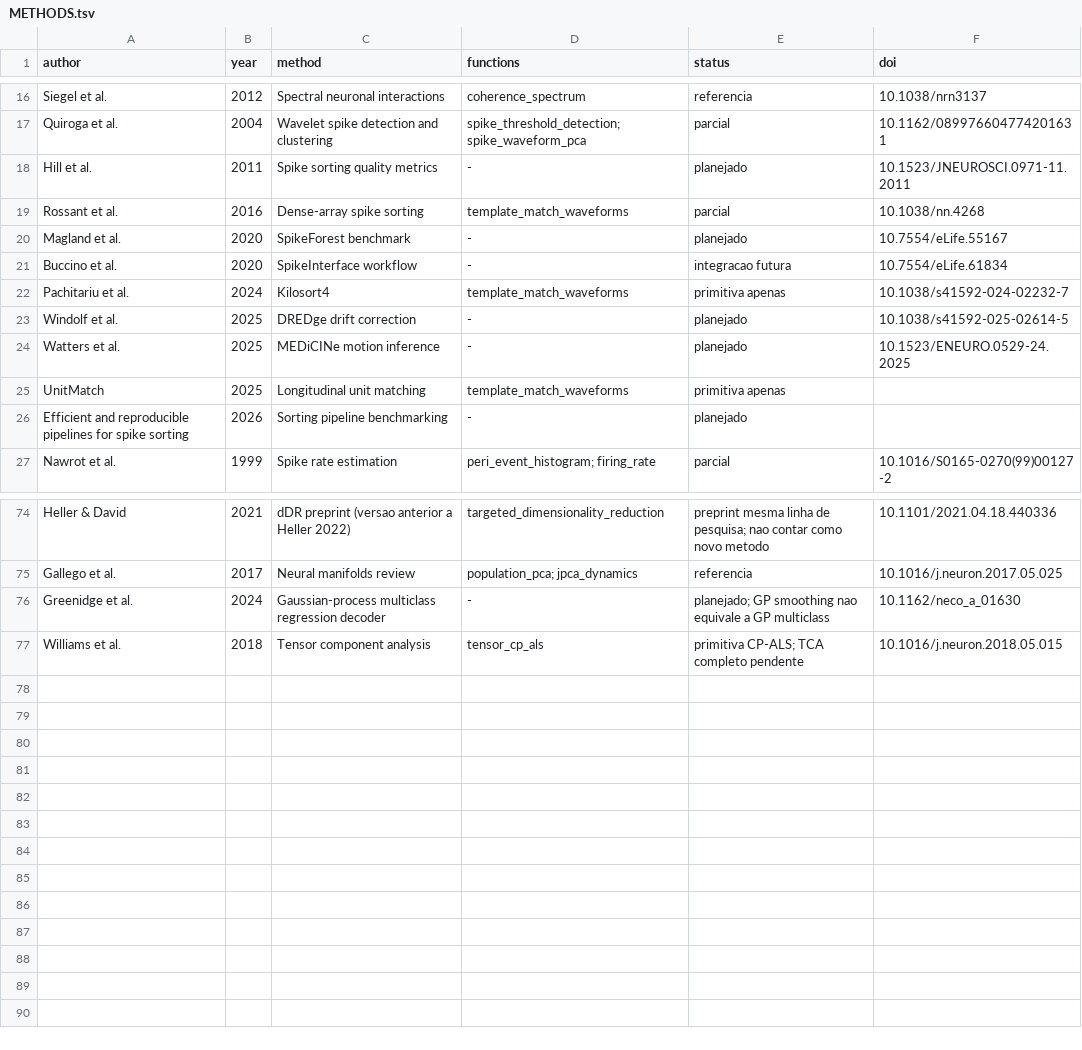
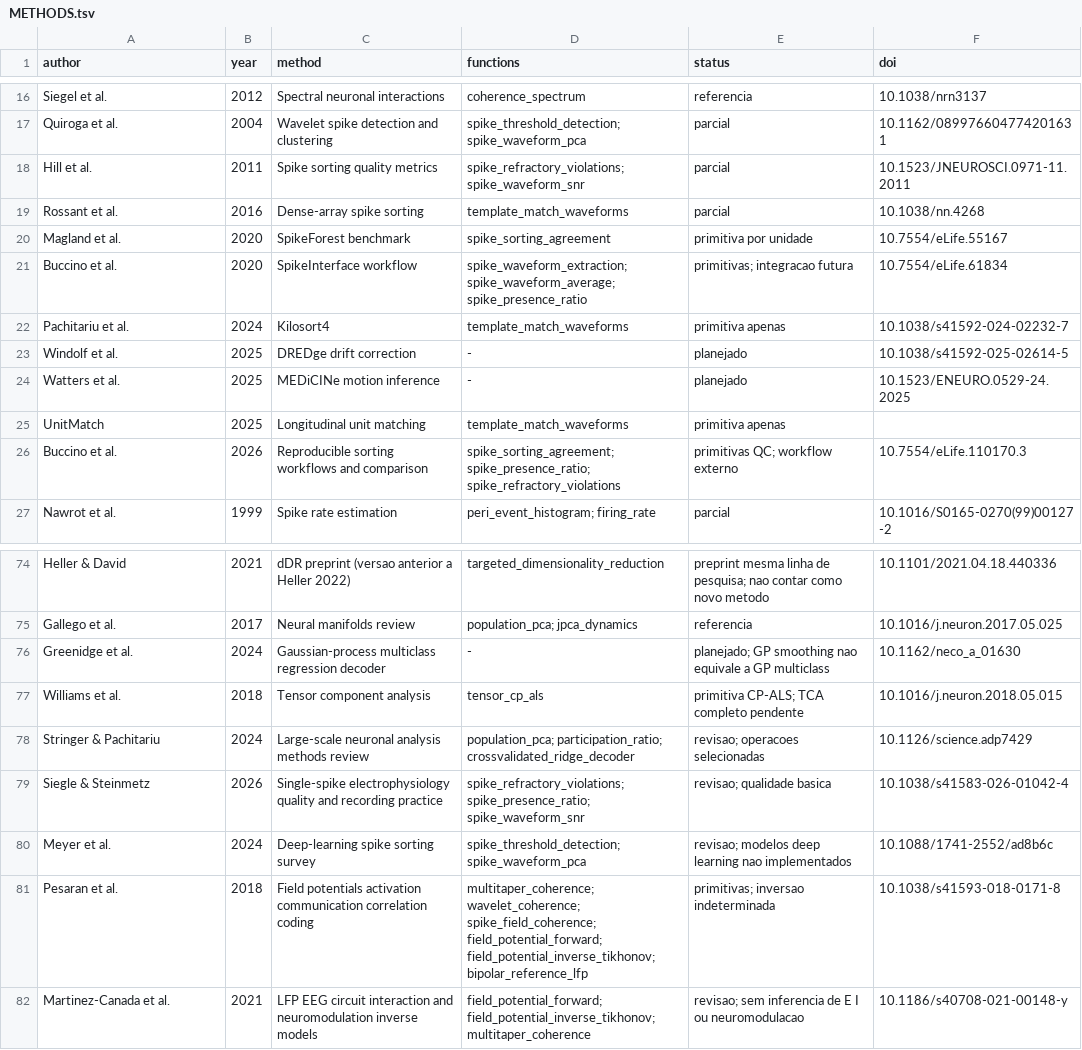
Before and after one commit to ze-gois/paper_con2phys, a TSV file: arsenal/METHODS.tsv, drawn as a sheet; only a part is shown, gaps mark what is left out.

Commit message:
docs(arsenal): link spike QC and LFP methods to five new verified references

```diff
--- a/arsenal/METHODS.tsv
+++ b/arsenal/METHODS.tsv
@@ -17,6 +17,6 @@ Siegel et al.	2012	Spectral neuronal interactions	coherence_spectrum	referencia
 Quiroga et al.	2004	Wavelet spike detection and clustering	spike_threshold_detection; spike_waveform_pca	parcial	10.1162/089976604774201631
-Hill et al.	2011	Spike sorting quality metrics	-	planejado	10.1523/JNEUROSCI.0971-11.2011
+Hill et al.	2011	Spike sorting quality metrics	spike_refractory_violations; spike_waveform_snr	parcial	10.1523/JNEUROSCI.0971-11.2011
 Rossant et al.	2016	Dense-array spike sorting	template_match_waveforms	parcial	10.1038/nn.4268
-Magland et al.	2020	SpikeForest benchmark	-	planejado	10.7554/eLife.55167
-Buccino et al.	2020	SpikeInterface workflow	-	integracao futura	10.7554/eLife.61834
+Magland et al.	2020	SpikeForest benchmark	spike_sorting_agreement	primitiva por unidade	10.7554/eLife.55167
+Buccino et al.	2020	SpikeInterface workflow	spike_waveform_extraction; spike_waveform_average; spike_presence_ratio	primitivas; integracao futura	10.7554/eLife.61834
 Pachitariu et al.	2024	Kilosort4	template_match_waveforms	primitiva apenas	10.1038/s41592-024-02232-7
@@ -25,3 +25,3 @@ Watters et al.	2025	MEDiCINe motion inference	-	planejado	10.1523/ENEURO.0529-24
 UnitMatch	2025	Longitudinal unit matching	template_match_waveforms	primitiva apenas	
-Efficient and reproducible pipelines for spike sorting	2026	Sorting pipeline benchmarking	-	planejado	
+Buccino et al.	2026	Reproducible sorting workflows and comparison	spike_sorting_agreement; spike_presence_ratio; spike_refractory_violations	primitivas QC; workflow externo	10.7554/eLife.110170.3
 Nawrot et al.	1999	Spike rate estimation	peri_event_histogram; firing_rate	parcial	10.1016/S0165-0270(99)00127-2
@@ -77 +77,6 @@ Greenidge et al.	2024	Gaussian-process multiclass regression decoder	-	planejado
 Williams et al.	2018	Tensor component analysis	tensor_cp_als	primitiva CP-ALS; TCA completo pendente	10.1016/j.neuron.2018.05.015
+Stringer & Pachitariu	2024	Large-scale neuronal analysis methods review	population_pca; participation_ratio; crossvalidated_ridge_decoder	revisao; operacoes selecionadas	10.1126/science.adp7429
+Siegle & Steinmetz	2026	Single-spike electrophysiology quality and recording practice	spike_refractory_violations; spike_presence_ratio; spike_waveform_snr	revisao; qualidade basica	10.1038/s41583-026-01042-4
+Meyer et al.	2024	Deep-learning spike sorting survey	spike_threshold_detection; spike_waveform_pca	revisao; modelos deep learning nao implementados	10.1088/1741-2552/ad8b6c
+Pesaran et al.	2018	Field potentials activation communication correlation coding	multitaper_coherence; wavelet_coherence; spike_field_coherence; field_potential_forward; field_potential_inverse_tikhonov; bipolar_reference_lfp	primitivas; inversao indeterminada	10.1038/s41593-018-0171-8
+Martinez-Canada et al.	2021	LFP EEG circuit interaction and neuromodulation inverse models	field_potential_forward; field_potential_inverse_tikhonov; multitaper_coherence	revisao; sem inferencia de E I ou neuromodulacao	10.1186/s40708-021-00148-y
```
